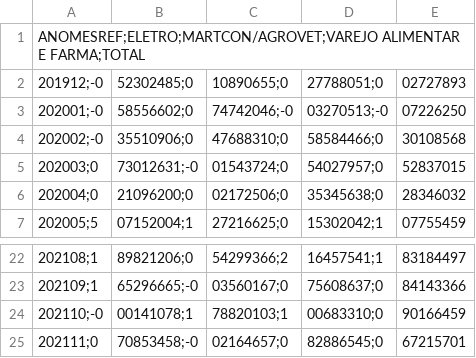
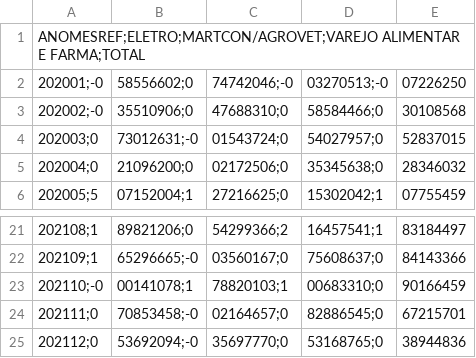
Before and after one commit to eltondamata/InflacaoInterna, a CSV file: InflacaoInterna_Mensal.csv, drawn as a sheet; only a part is shown, gaps mark what is left out; removed rows and columns are numbered as before the commit, all else as after; the diff names each change by its address in the sheet, - before the commit and + after, or states it on an @@ line.

```diff
--- a/InflacaoInterna_Mensal.csv
+++ b/InflacaoInterna_Mensal.csv
-row 2: 201912;-0 | 52302485;0 | 10890655;0 | 27788051;0 | 02727893
+row 25: 202112;0 | 53692094;-0 | 35697770;0 | 53168765;0 | 38944836
```
Also changed, not shown: 1 other file.
